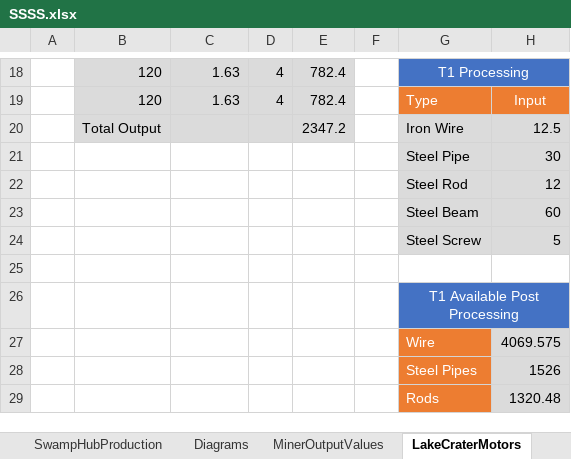
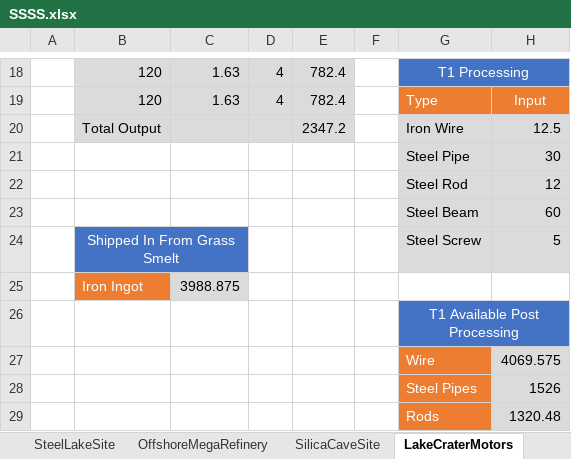
Before and after one commit to FenrirConsulting/CodeBase, an Excel workbook: Documents/SSSS.xlsx, sheet LakeCraterMotors, drawn as a sheet; only a part is shown, gaps mark what is left out; values as stored, in another font and other column widths than the file's, no borders; rows hold the shown columns only; the diff names each change by its address in the sheet, - before the commit and + after, or states it on an @@ line.

```diff
--- a/Documents/SSSS.xlsx (sheet LakeCraterMotors)
+++ b/Documents/SSSS.xlsx (sheet LakeCraterMotors)
-B24: (empty)
+B24: Shipped In From Grass Smelt
-B24:C24 fill: none
+B24:C24 fill: #4472C4
+B24:C24 merged
-row 25: (empty)
+row 25:  | Iron Ingot | 3988.875
-B25 fill: none
+B25 fill: #ED7D31
-C25 fill: none
+C25 fill: #DBDBDB
```
Also changed, not shown: sheet GrasslandRegionalProduction, sheet SWNitrogenFacility, sheet OverallResourcesGrassHub, sheet SwampNuclearFacility, sheet GrasslandTrainHubStations, sheet AgendaToDo, 2 more sheets, other sheet tabs, formulas that keep their value, charts or pictures, 3 other files.
